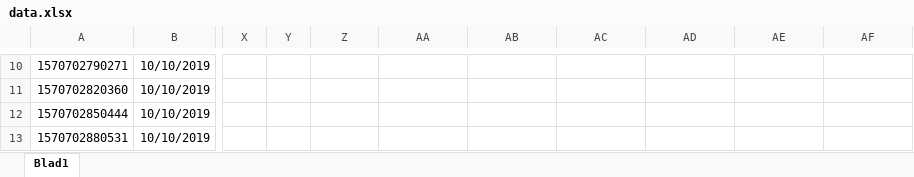
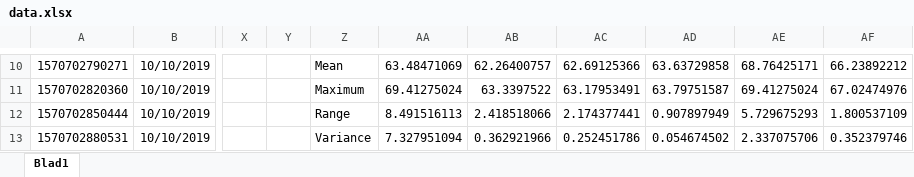
Before and after one commit to stefanvp/research_design, an Excel workbook: data.xlsx, sheet Blad1, drawn as a sheet; only a part is shown, gaps mark what is left out; values as stored, in another font and other column widths than the file's, no borders; charts and pictures not drawn; the diff covers the shown part only; the diff names each change by its address in the sheet, - before the commit and + after, or states it on an @@ line.

```diff
--- a/data.xlsx (sheet Blad1)
+++ b/data.xlsx (sheet Blad1)
-Z10: (empty)
+Z10: Mean
-AA10: (empty)
+AA10: 63.48471069
-AB10: (empty)
+AB10: 62.26400757
-AC10: (empty)
+AC10: 62.69125366
-AD10: (empty)
+AD10: 63.63729858
-AE10: (empty)
+AE10: 68.76425171
-AF10: (empty)
+AF10: 66.23892212
-Z11: (empty)
+Z11: Maximum
-AA11: (empty)
+AA11: 69.41275024
-AB11: (empty)
+AB11: 63.3397522
-AC11: (empty)
+AC11: 63.17953491
-AD11: (empty)
+AD11: 63.79751587
-AE11: (empty)
+AE11: 69.41275024
-AF11: (empty)
+AF11: 67.02474976
-Z12: (empty)
+Z12: Range
-AA12: (empty)
+AA12: 8.491516113
-AB12: (empty)
+AB12: 2.418518066
-AC12: (empty)
+AC12: 2.174377441
-AD12: (empty)
+AD12: 0.907897949
-AE12: (empty)
+AE12: 5.729675293
-AF12: (empty)
+AF12: 1.800537109
-Z13: (empty)
+Z13: Variance
-AA13: (empty)
+AA13: 7.327951094
-AB13: (empty)
+AB13: 0.362921966
-AC13: (empty)
+AC13: 0.252451786
-AD13: (empty)
+AD13: 0.054674502
-AE13: (empty)
+AE13: 2.337075706
-AF13: (empty)
+AF13: 0.352379746
```
Also changed, not shown: 104 edited cells elsewhere in this sheet, charts or pictures, 8 other files.
